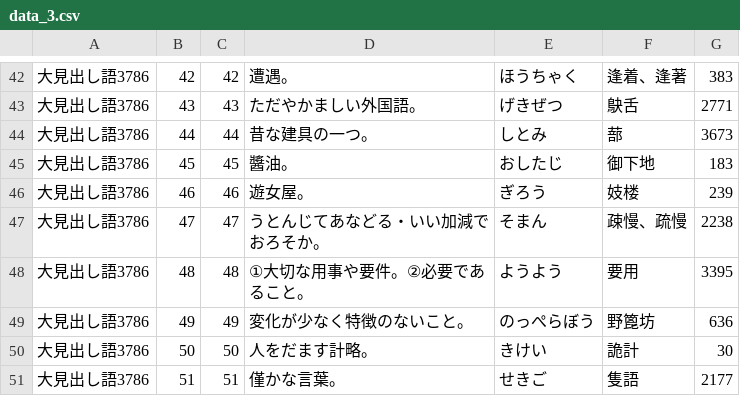
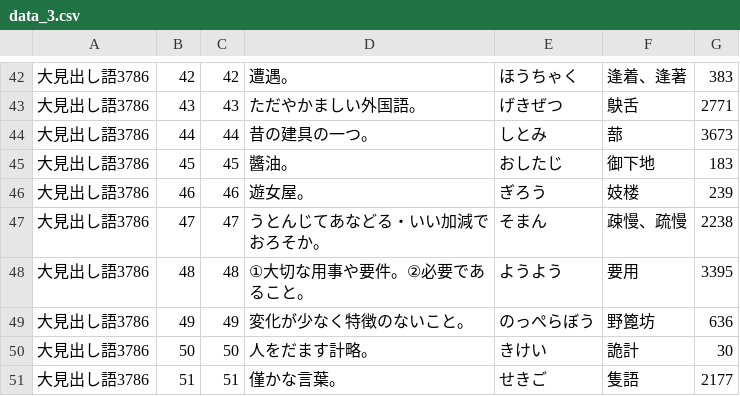
Before and after one commit to milchibi/milchibi.github.io, a CSV file: data_3.csv, drawn as a sheet; only a part is shown, gaps mark what is left out.

Commit message:
Update data_3.csv

```diff
--- a/data_3.csv
+++ b/data_3.csv
@@ -43,3 +43,3 @@
 大見出し語3786,43,43,ただやかましい外国語。,げきぜつ,鴃舌,2771
-大見出し語3786,44,44,昔な建具の一つ。,しとみ,蔀,3673
+大見出し語3786,44,44,昔の建具の一つ。,しとみ,蔀,3673
 大見出し語3786,45,45,醬油。,おしたじ,御下地,183
```
